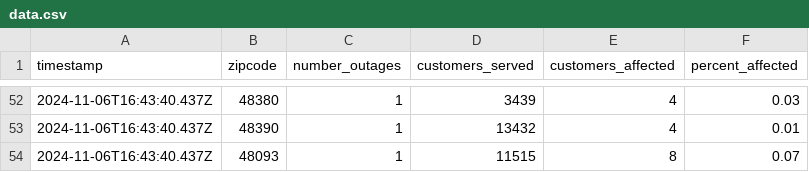
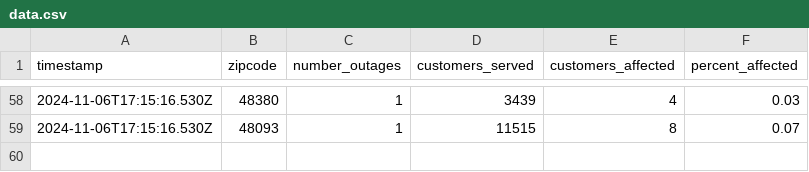
Before and after one commit to michigandaily/dte-outage-tracker, a CSV file: data.csv, drawn as a sheet; only a part is shown, gaps mark what is left out; the diff covers the shown part only.

```diff
--- a/data.csv
+++ b/data.csv
@@ -52,3 +58,2 @@ timestamp,zipcode,number_outages,customers_served,customers_affected,percent_aff
-2024-11-06T16:43:40.437Z,48380,1,3439,4,0.03
-2024-11-06T16:43:40.437Z,48390,1,13432,4,0.01
-2024-11-06T16:43:40.437Z,48093,1,11515,8,0.07
+2024-11-06T17:15:16.530Z,48380,1,3439,4,0.03
+2024-11-06T17:15:16.530Z,48093,1,11515,8,0.07
```
Also changed, not shown: 11 added rows, 5 removed rows and 71 edited cells elsewhere in this file, 2 other files.
